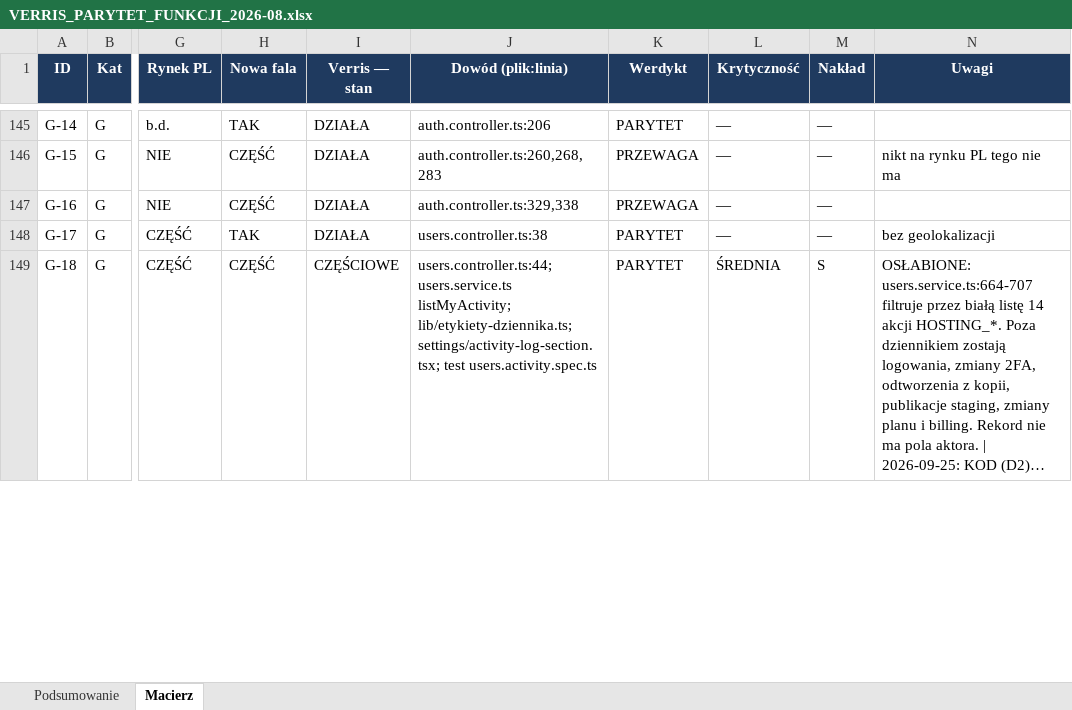
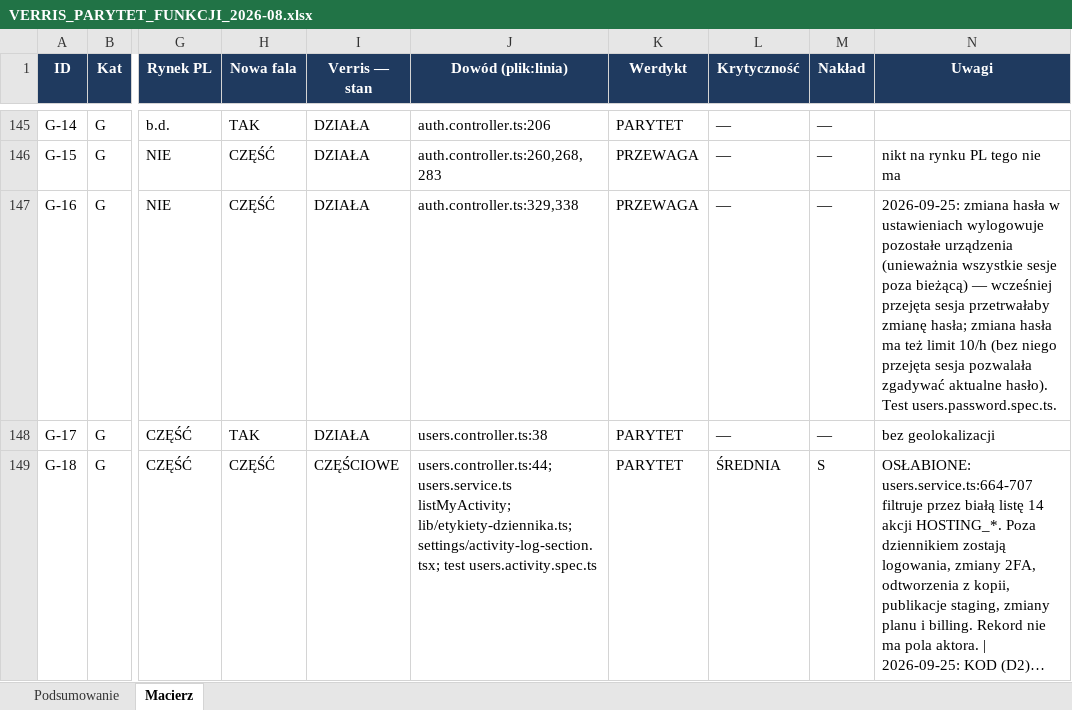
Before and after one commit to dominik-hvln/verris, an Excel workbook: audyt-parytetu-2026-08/VERRIS_PARYTET_FUNKCJI_2026-08.xlsx, sheet Macierz, drawn as a sheet; only a part is shown, gaps mark what is left out; long unchanged cells end in …; values as stored, in another font and other column widths than the file's, no borders; conditional formats not drawn; the diff names each change by its address in the sheet, - before the commit and + after, or states it on an @@ line.

```diff
--- a/audyt-parytetu-2026-08/VERRIS_PARYTET_FUNKCJI_2026-08.xlsx (sheet Macierz)
+++ b/audyt-parytetu-2026-08/VERRIS_PARYTET_FUNKCJI_2026-08.xlsx (sheet Macierz)
-N147 (Uwagi): (empty)
+N147 (Uwagi): 2026-09-25: zmiana hasła w ustawieniach wylogowuje pozostałe urządzenia (unieważnia wszystkie sesje poza bieżącą) — wcześniej przejęta sesja przetrwałaby zmianę hasła; zmiana hasła ma też limit 10/h (bez niego przejęta sesja pozwalała zgadywać aktualne hasło). Test users.password.spec.ts.
```
Also changed, not shown: plan-startowy-2026-08/VERRIS_BACKLOG_STARTOWY.xlsx, 2 other files.
